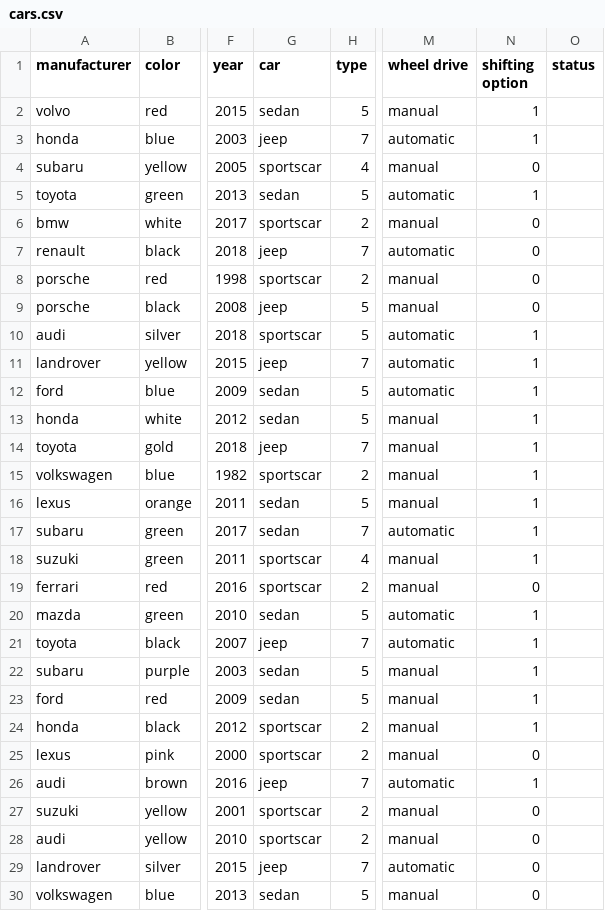
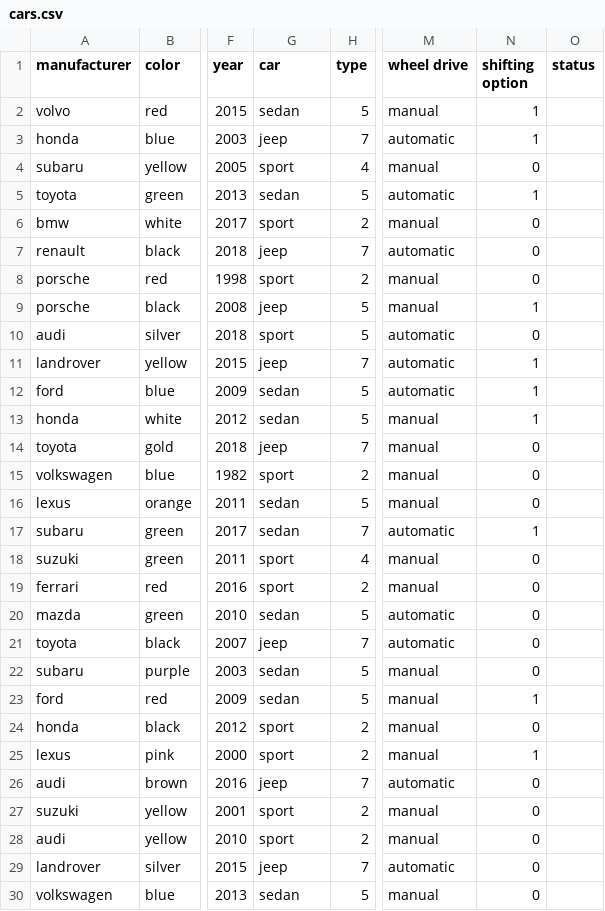
Before and after one commit to Arnarinn/ABIS, a CSV file: data/cars.csv, drawn as a sheet; only a part is shown, gaps mark what is left out; the diff covers the shown part only; the diff names each change by its address in the sheet, - before the commit and + after, or states it on an @@ line.

```diff
--- a/data/cars.csv
+++ b/data/cars.csv
-G4 (car): sportscar
+G4 (car): sport
-G6 (car): sportscar
+G6 (car): sport
-G8 (car): sportscar
+G8 (car): sport
-N9 (shifting option): 0
+N9 (shifting option): 1
-G10 (car): sportscar
+G10 (car): sport
-N10 (shifting option): 1
+N10 (shifting option): 0
-N14:N16 (shifting option): 1
+N14:N16 (shifting option): 0
-G15 (car): sportscar
+G15 (car): sport
-G18:G19 (car): sportscar
+G18:G19 (car): sport
-N18 (shifting option): 1
+N18 (shifting option): 0
-N20:N22 (shifting option): 1
+N20:N22 (shifting option): 0
-G24:G25 (car): sportscar
+G24:G25 (car): sport
-N24 (shifting option): 1
+N24 (shifting option): 0
-N25 (shifting option): 0
+N25 (shifting option): 1
-N26 (shifting option): 1
+N26 (shifting option): 0
-G27:G28 (car): sportscar
+G27:G28 (car): sport
```
Also changed, not shown: 3 edited cells elsewhere in this file, data/customers.csv, data/orders.csv, 5 other files.
